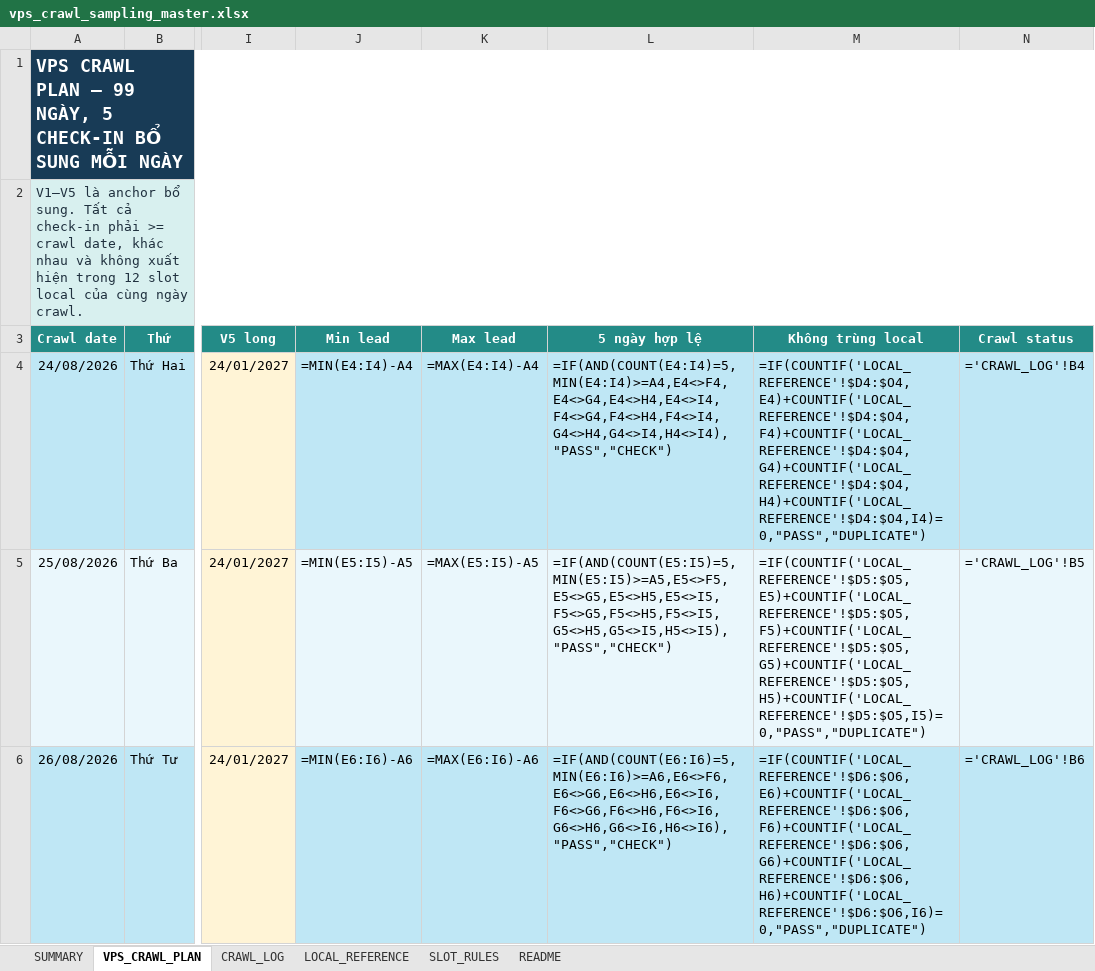
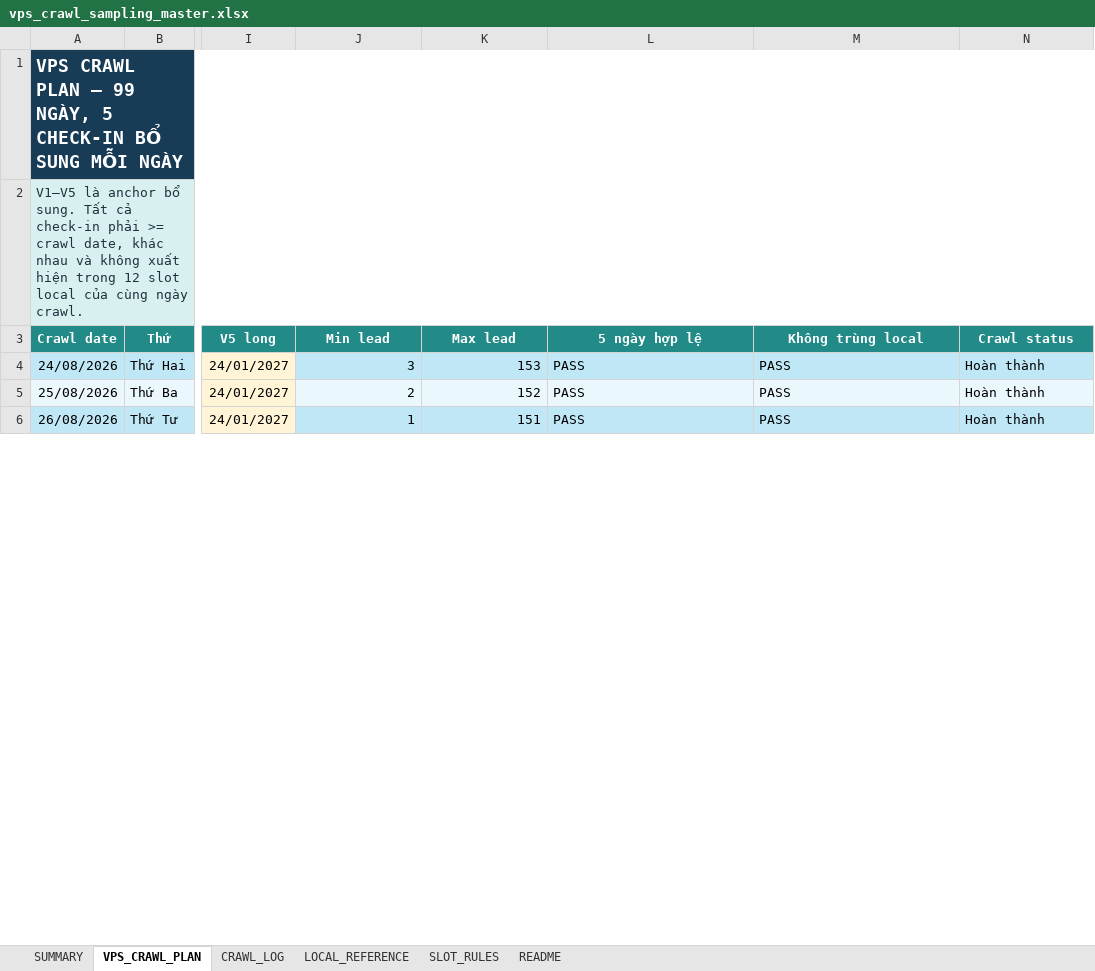
Before and after one commit to Andnm/capstone-master, an Excel workbook: outputs/vps-crawl-planner-20260823/vps_crawl_sampling_master.xlsx, sheet VPS_CRAWL_PLAN, drawn as a sheet; only a part is shown, gaps mark what is left out; values as stored, in another font and other column widths than the file's, no borders; formulas without a stored value are shown as written; conditional formats and table styles not drawn; the diff covers the shown part only; the diff names each change by its address in the sheet, - before the commit and + after, or states it on an @@ line.

Commit message:
feat: update crawl 7/9

```diff
--- a/outputs/vps-crawl-planner-20260823/vps_crawl_sampling_master.xlsx (sheet VPS_CRAWL_PLAN)
+++ b/outputs/vps-crawl-planner-20260823/vps_crawl_sampling_master.xlsx (sheet VPS_CRAWL_PLAN)
-J4 (Min lead): =MIN(E4:I4)-A4
+J4 (Min lead): 3
-K4 (Max lead): =MAX(E4:I4)-A4
+K4 (Max lead): 153
-L4 (5 ngày hợp lệ): =IF(AND(COUNT(E4:I4)=5,MIN(E4:I4)>=A4,E4<>F4,E4<>G4,E4<>H4,E4<>I4,F4<>G4,F4<>H4,F4<>I4,G4<>H4,G4<>I4,H4<>I4),"PASS","CHECK")
+L4 (5 ngày hợp lệ): PASS
-M4 (Không trùng local): =IF(COUNTIF('LOCAL_REFERENCE'!$D4:$O4,E4)+COUNTIF('LOCAL_REFERENCE'!$D4:$O4,F4)+COUNTIF('LOCAL_REFERENCE'!$D4:$O4,G4)+COUNTIF('LOCAL_REFERENCE'!$D4:$O4,H4)+COUNTIF('LOCAL_REFERENCE'!$D4:$O4,I4)=0,"PASS","DUPLICATE")
+M4 (Không trùng local): PASS
-N4 (Crawl status): ='CRAWL_LOG'!B4
+N4 (Crawl status): Hoàn thành
-J5 (Min lead): =MIN(E5:I5)-A5
+J5 (Min lead): 2
-K5 (Max lead): =MAX(E5:I5)-A5
+K5 (Max lead): 152
-L5 (5 ngày hợp lệ): =IF(AND(COUNT(E5:I5)=5,MIN(E5:I5)>=A5,E5<>F5,E5<>G5,E5<>H5,E5<>I5,F5<>G5,F5<>H5,F5<>I5,G5<>H5,G5<>I5,H5<>I5),"PASS","CHECK")
+L5 (5 ngày hợp lệ): PASS
-M5 (Không trùng local): =IF(COUNTIF('LOCAL_REFERENCE'!$D5:$O5,E5)+COUNTIF('LOCAL_REFERENCE'!$D5:$O5,F5)+COUNTIF('LOCAL_REFERENCE'!$D5:$O5,G5)+COUNTIF('LOCAL_REFERENCE'!$D5:$O5,H5)+COUNTIF('LOCAL_REFERENCE'!$D5:$O5,I5)=0,"PASS","DUPLICATE")
+M5 (Không trùng local): PASS
-N5 (Crawl status): ='CRAWL_LOG'!B5
+N5 (Crawl status): Hoàn thành
-J6 (Min lead): =MIN(E6:I6)-A6
+J6 (Min lead): 1
-K6 (Max lead): =MAX(E6:I6)-A6
+K6 (Max lead): 151
-L6 (5 ngày hợp lệ): =IF(AND(COUNT(E6:I6)=5,MIN(E6:I6)>=A6,E6<>F6,E6<>G6,E6<>H6,E6<>I6,F6<>G6,F6<>H6,F6<>I6,G6<>H6,G6<>I6,H6<>I6),"PASS","CHECK")
+L6 (5 ngày hợp lệ): PASS
-M6 (Không trùng local): =IF(COUNTIF('LOCAL_REFERENCE'!$D6:$O6,E6)+COUNTIF('LOCAL_REFERENCE'!$D6:$O6,F6)+COUNTIF('LOCAL_REFERENCE'!$D6:$O6,G6)+COUNTIF('LOCAL_REFERENCE'!$D6:$O6,H6)+COUNTIF('LOCAL_REFERENCE'!$D6:$O6,I6)=0,"PASS","DUPLICATE")
+M6 (Không trùng local): PASS
-N6 (Crawl status): ='CRAWL_LOG'!B6
+N6 (Crawl status): Hoàn thành
```
Also changed, not shown: 480 edited cells elsewhere in this sheet, sheet CRAWL_LOG, sheet SUMMARY, outputs/crawl-data-planner-20260816/crawl_sampling_master.xlsx, 1 other file.
